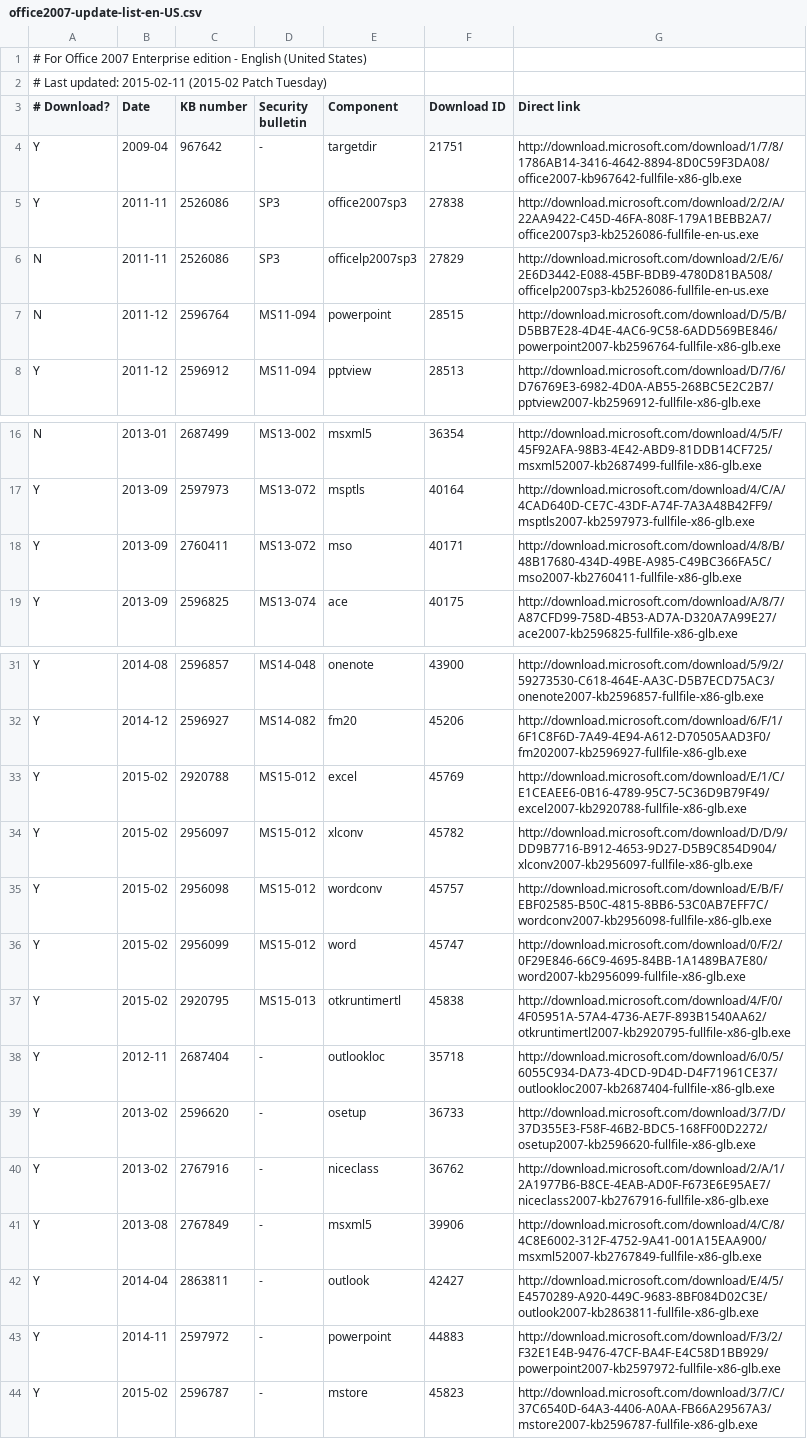
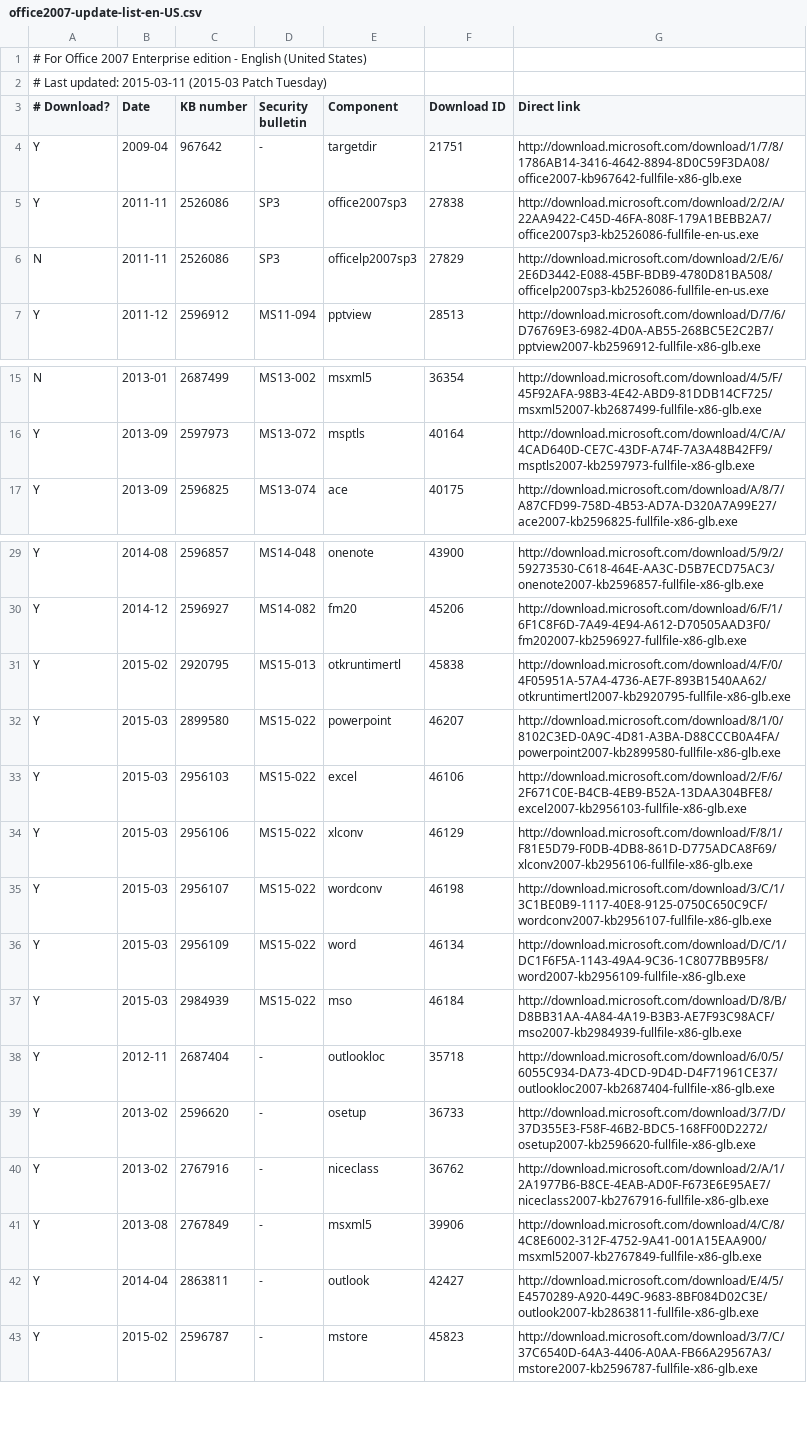
Before and after one commit to Explorer09/Ex-pit, a CSV file: Office_Update_Downloader/office2007-update-list-en-US.csv, drawn as a sheet; only a part is shown, gaps mark what is left out.

Commit message:
Update for March 2015 Patch Tuesday.

```diff
--- a/Office_Update_Downloader/office2007-update-list-en-US.csv
+++ b/Office_Update_Downloader/office2007-update-list-en-US.csv
@@ -1,3 +1,3 @@
 # For Office 2007 Enterprise edition - English (United States),,,,,,
-# Last updated: 2015-02-11 (2015-02 Patch Tuesday),,,,,,
+# Last updated: 2015-03-11 (2015-03 Patch Tuesday),,,,,,
 # Download?,Date,KB number,Security bulletin,Component,Download ID,Direct link
@@ -6,3 +6,2 @@ Y,2011-11,2526086,SP3,office2007sp3,27838,http://download.microsoft.com/download
 N,2011-11,2526086,SP3,officelp2007sp3,27829,http://download.microsoft.com/download/2/E/6/2E6D3442-E088-45BF-BDB9-4780D81BA508/officelp2007sp3-kb2526086-fullfile-en-us.exe
-N,2011-12,2596764,MS11-094,powerpoint,28515,http://download.microsoft.com/download/D/5/B/D5BB7E28-4D4E-4AC6-9C58-6ADD569BE846/powerpoint2007-kb2596764-fullfile-x86-glb.exe
 Y,2011-12,2596912,MS11-094,pptview,28513,http://download.microsoft.com/download/D/7/6/D76769E3-6982-4D0A-AB55-268BC5E2C2B7/pptview2007-kb2596912-fullfile-x86-glb.exe
@@ -17,3 +16,2 @@ N,2013-01,2687499,MS13-002,msxml5,36354,http://download.microsoft.com/download/4
 Y,2013-09,2597973,MS13-072,msptls,40164,http://download.microsoft.com/download/4/C/A/4CAD640D-CE7C-43DF-A74F-7A3A48B42FF9/msptls2007-kb2597973-fullfile-x86-glb.exe
-Y,2013-09,2760411,MS13-072,mso,40171,http://download.microsoft.com/download/4/8/B/48B17680-434D-49BE-A985-C49BC366FA5C/mso2007-kb2760411-fullfile-x86-glb.exe
 Y,2013-09,2596825,MS13-074,ace,40175,http://download.microsoft.com/download/A/8/7/A87CFD99-758D-4B53-AD7A-D320A7A99E27/ace2007-kb2596825-fullfile-x86-glb.exe
@@ -32,7 +30,9 @@ Y,2014-08,2596857,MS14-048,onenote,43900,http://download.microsoft.com/download/
 Y,2014-12,2596927,MS14-082,fm20,45206,http://download.microsoft.com/download/6/F/1/6F1C8F6D-7A49-4E94-A612-D70505AAD3F0/fm202007-kb2596927-fullfile-x86-glb.exe
-Y,2015-02,2920788,MS15-012,excel,45769,http://download.microsoft.com/download/E/1/C/E1CEAEE6-0B16-4789-95C7-5C36D9B79F49/excel2007-kb2920788-fullfile-x86-glb.exe
-Y,2015-02,2956097,MS15-012,xlconv,45782,http://download.microsoft.com/download/D/D/9/DD9B7716-B912-4653-9D27-D5B9C854D904/xlconv2007-kb2956097-fullfile-x86-glb.exe
-Y,2015-02,2956098,MS15-012,wordconv,45757,http://download.microsoft.com/download/E/B/F/EBF02585-B50C-4815-8BB6-53C0AB7EFF7C/wordconv2007-kb2956098-fullfile-x86-glb.exe
-Y,2015-02,2956099,MS15-012,word,45747,http://download.microsoft.com/download/0/F/2/0F29E846-66C9-4695-84BB-1A1489BA7E80/word2007-kb2956099-fullfile-x86-glb.exe
 Y,2015-02,2920795,MS15-013,otkruntimertl,45838,http://download.microsoft.com/download/4/F/0/4F05951A-57A4-4736-AE7F-893B1540AA62/otkruntimertl2007-kb2920795-fullfile-x86-glb.exe
+Y,2015-03,2899580,MS15-022,powerpoint,46207,http://download.microsoft.com/download/8/1/0/8102C3ED-0A9C-4D81-A3BA-D88CCCB0A4FA/powerpoint2007-kb2899580-fullfile-x86-glb.exe
+Y,2015-03,2956103,MS15-022,excel,46106,http://download.microsoft.com/download/2/F/6/2F671C0E-B4CB-4EB9-B52A-13DAA304BFE8/excel2007-kb2956103-fullfile-x86-glb.exe
+Y,2015-03,2956106,MS15-022,xlconv,46129,http://download.microsoft.com/download/F/8/1/F81E5D79-F0DB-4DB8-861D-D775ADCA8F69/xlconv2007-kb2956106-fullfile-x86-glb.exe
+Y,2015-03,2956107,MS15-022,wordconv,46198,http://download.microsoft.com/download/3/C/1/3C1BE0B9-1117-40E8-9125-0750C650C9CF/wordconv2007-kb2956107-fullfile-x86-glb.exe
+Y,2015-03,2956109,MS15-022,word,46134,http://download.microsoft.com/download/D/C/1/DC1F6F5A-1143-49A4-9C36-1C8077BB95F8/word2007-kb2956109-fullfile-x86-glb.exe
+Y,2015-03,2984939,MS15-022,mso,46184,http://download.microsoft.com/download/D/8/B/D8BB31AA-4A84-4A19-B3B3-AE7F93C98ACF/mso2007-kb2984939-fullfile-x86-glb.exe
 Y,2012-11,2687404,-,outlookloc,35718,http://download.microsoft.com/download/6/0/5/6055C934-DA73-4DCD-9D4D-D4F71961CE37/outlookloc2007-kb2687404-fullfile-x86-glb.exe
@@ -42,3 +42,2 @@ Y,2013-08,2767849,-,msxml5,39906,http://download.microsoft.com/download/4/C/8/4C
 Y,2014-04,2863811,-,outlook,42427,http://download.microsoft.com/download/E/4/5/E4570289-A920-449C-9683-8BF084D02C3E/outlook2007-kb2863811-fullfile-x86-glb.exe
-Y,2014-11,2597972,-,powerpoint,44883,http://download.microsoft.com/download/F/3/2/F32E1E4B-9476-47CF-BA4F-E4C58D1BB929/powerpoint2007-kb2597972-fullfile-x86-glb.exe
 Y,2015-02,2596787,-,mstore,45823,http://download.microsoft.com/download/3/7/C/37C6540D-64A3-4406-A0AA-FB66A29567A3/mstore2007-kb2596787-fullfile-x86-glb.exe
```
Also changed, not shown: Office_Update_Downloader/office2007-update-list-zh-TW.csv, 6 other files.
